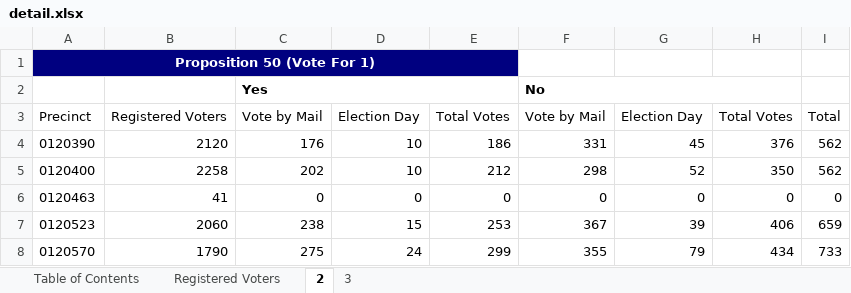
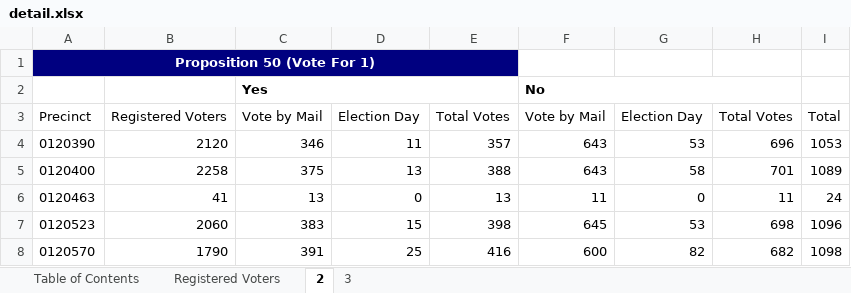
Before and after one commit to CalMatters/data-prop50-results, an Excel workbook: inputs/counties/shasta/detail.xlsx, sheet 2, drawn as a sheet; only a part is shown; values as stored, in another font and other column widths than the file's, no borders; the diff covers the shown part only; the diff names each change by its address in the sheet, - before the commit and + after, or states it on an @@ line.

Commit message:
Add Shasta County results

```diff
--- a/inputs/counties/shasta/detail.xlsx (sheet 2)
+++ b/inputs/counties/shasta/detail.xlsx (sheet 2)
-C4: 176
+C4: 346
-D4: 10
+D4: 11
-E4: 186
+E4: 357
-F4: 331
+F4: 643
-G4: 45
+G4: 53
-H4: 376
+H4: 696
-I4: 562
+I4: 1053
-C5: 202
+C5: 375
-D5: 10
+D5: 13
-E5: 212
+E5: 388
-F5: 298
+F5: 643
-G5: 52
+G5: 58
-H5: 350
+H5: 701
-I5: 562
+I5: 1089
-C6: 0
+C6: 13
-E6: 0
+E6: 13
-F6: 0
+F6: 11
-H6: 0
+H6: 11
-I6: 0
+I6: 24
-C7: 238
+C7: 383
-E7: 253
+E7: 398
-F7: 367
+F7: 645
-G7: 39
+G7: 53
-H7: 406
+H7: 698
-I7: 659
+I7: 1096
-C8: 275
+C8: 391
-D8: 24
+D8: 25
-E8: 299
+E8: 416
-F8: 355
+F8: 600
-G8: 79
+G8: 82
-H8: 434
+H8: 682
-I8: 733
+I8: 1098
```
Also changed, not shown: 411 edited cells elsewhere in this sheet, sheet 3, sheet Registered Voters, 1 other file.
